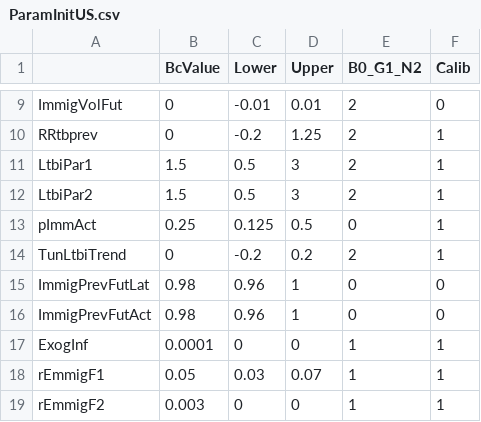
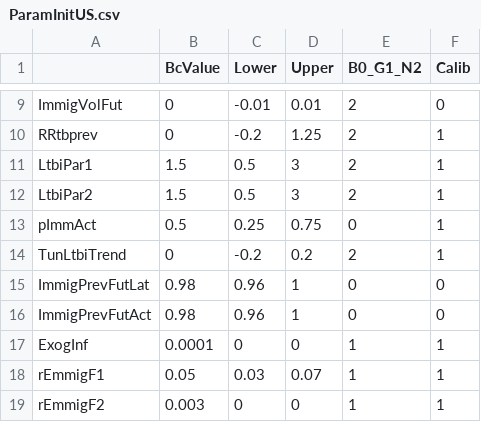
Before and after one commit to PPML/MITUS, a CSV file: inst/extdata/US/ParamInitUS.csv, drawn as a sheet; only a part is shown, gaps mark what is left out.

```diff
--- a/inst/extdata/US/ParamInitUS.csv
+++ b/inst/extdata/US/ParamInitUS.csv
@@ -12,3 +12,3 @@ LtbiPar1,1.5,0.5,3,2,1
 LtbiPar2,1.5,0.5,3,2,1
-pImmAct,0.25,0.125,0.5,0,1
+pImmAct,0.5,0.25,0.75,0,1
 TunLtbiTrend,0,-0.2,0.2,2,1
```
Also changed, not shown: inst/extdata/US/ParamInitUS_final.csv, 4 other files.
